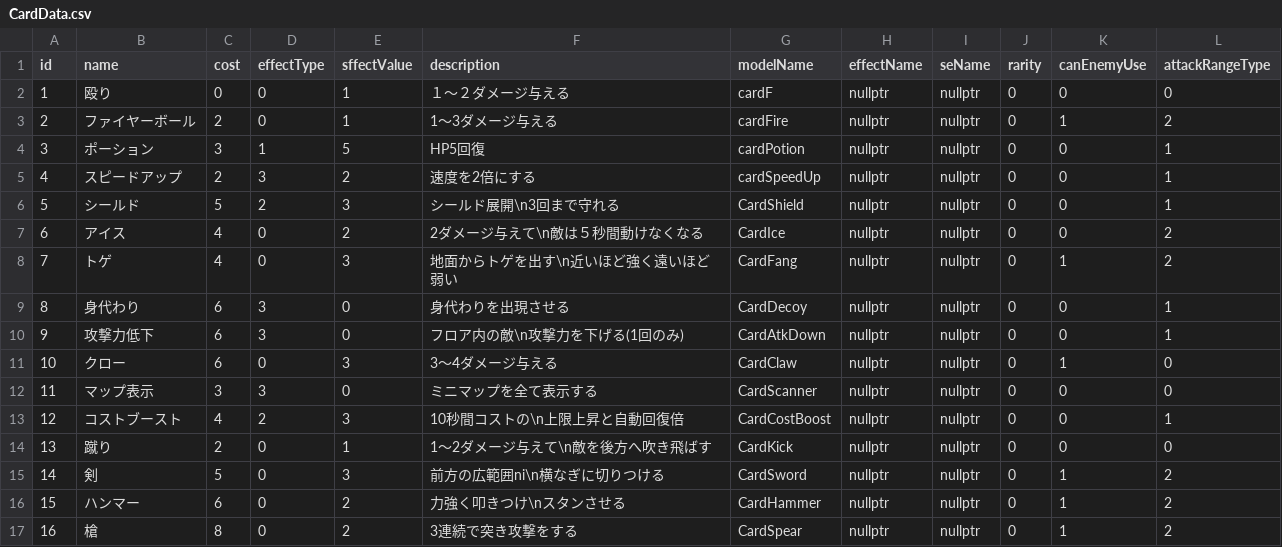
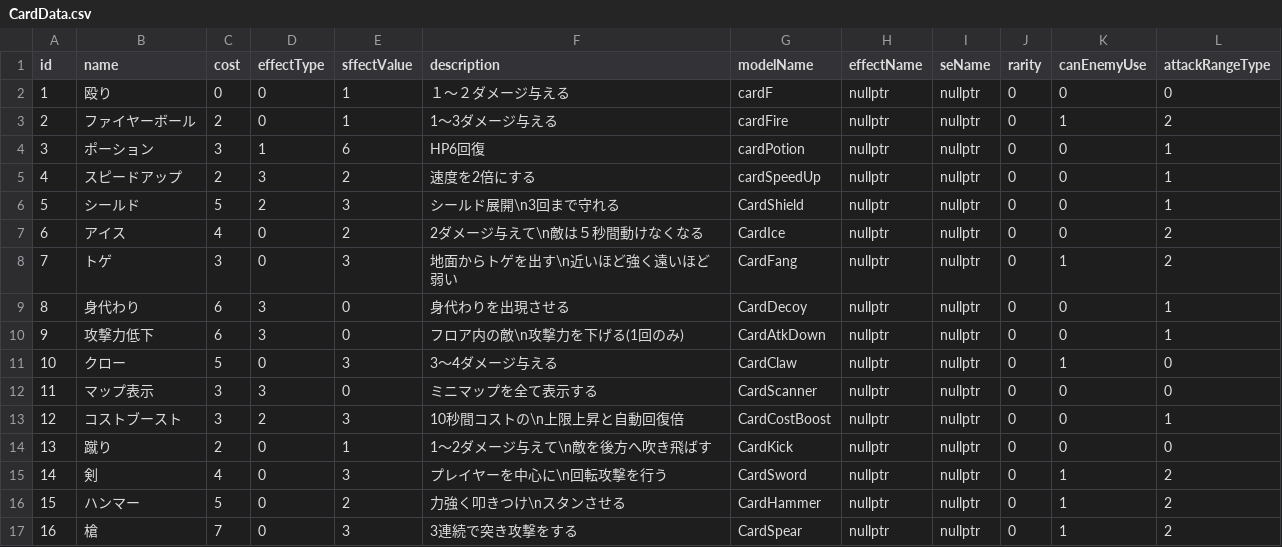
Before and after one commit to yuzurihakazuma/CG2_00_01, a CSV file: project/resources/card/CardData.csv, drawn as a sheet.

```diff
--- a/project/resources/card/CardData.csv
+++ b/project/resources/card/CardData.csv
@@ -3,3 +3,3 @@ id,name,cost,effectType,sffectValue,description,modelName,effectName,seName,rari
 2,ファイヤーボール,2,0,1,1～3ダメージ与える,cardFire,nullptr,nullptr,0,1,2
-3,ポーション,3,1,5,HP5回復,cardPotion,nullptr,nullptr,0,0,1
+3,ポーション,3,1,6,HP6回復,cardPotion,nullptr,nullptr,0,0,1
 4,スピードアップ,2,3,2,速度を2倍にする,cardSpeedUp,nullptr,nullptr,0,0,1
@@ -7,11 +7,11 @@ id,name,cost,effectType,sffectValue,description,modelName,effectName,seName,rari
 6,アイス,4,0,2,2ダメージ与えて\n敵は５秒間動けなくなる,CardIce,nullptr,nullptr,0,0,2
-7,トゲ,4,0,3,地面からトゲを出す\n近いほど強く遠いほど弱い,CardFang,nullptr,nullptr,0,1,2
+7,トゲ,3,0,3,地面からトゲを出す\n近いほど強く遠いほど弱い,CardFang,nullptr,nullptr,0,1,2
 8,身代わり,6,3,0,身代わりを出現させる,CardDecoy,nullptr,nullptr,0,0,1
 9,攻撃力低下,6,3,0,フロア内の敵\n攻撃力を下げる(1回のみ),CardAtkDown,nullptr,nullptr,0,0,1
-10,クロー,6,0,3,3～4ダメージ与える,CardClaw,nullptr,nullptr,0,1,0
+10,クロー,5,0,3,3～4ダメージ与える,CardClaw,nullptr,nullptr,0,1,0
 11,マップ表示,3,3,0,ミニマップを全て表示する,CardScanner,nullptr,nullptr,0,0,0
-12,コストブースト,4,2,3,10秒間コストの\n上限上昇と自動回復倍,CardCostBoost,nullptr,nullptr,0,0,1
+12,コストブースト,3,2,3,10秒間コストの\n上限上昇と自動回復倍,CardCostBoost,nullptr,nullptr,0,0,1
 13,蹴り,2,0,1,1～2ダメージ与えて\n敵を後方へ吹き飛ばす,CardKick,nullptr,nullptr,0,0,0
-14,剣,5,0,3,前方の広範囲ni\n横なぎに切りつける,CardSword,nullptr,nullptr,0,1,2
-15,ハンマー,6,0,2,力強く叩きつけ\nスタンさせる,CardHammer,nullptr,nullptr,0,1,2
-16,槍,8,0,2,3連続で突き攻撃をする,CardSpear,nullptr,nullptr,0,1,2
+14,剣,4,0,3,プレイヤーを中心に\n回転攻撃を行う,CardSword,nullptr,nullptr,0,1,2
+15,ハンマー,5,0,2,力強く叩きつけ\nスタンさせる,CardHammer,nullptr,nullptr,0,1,2
+16,槍,7,0,3,3連続で突き攻撃をする,CardSpear,nullptr,nullptr,0,1,2
```
Also changed, not shown: 5 other files.
